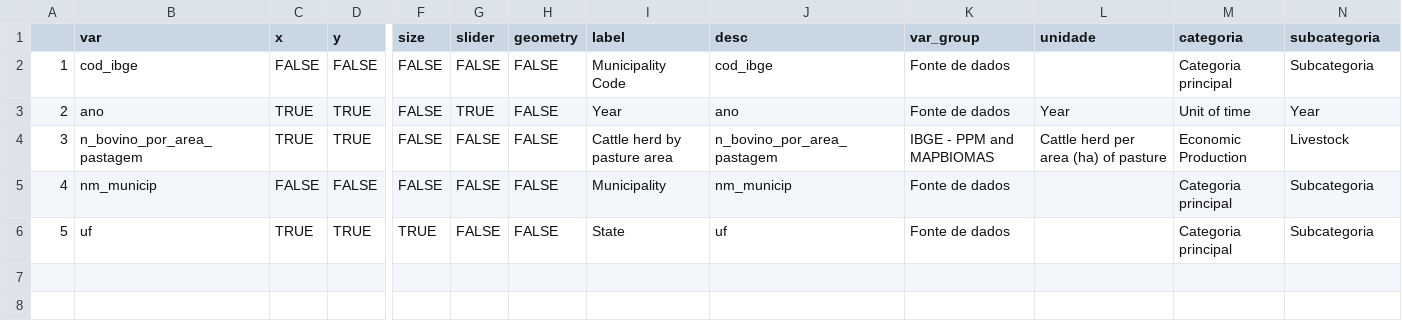
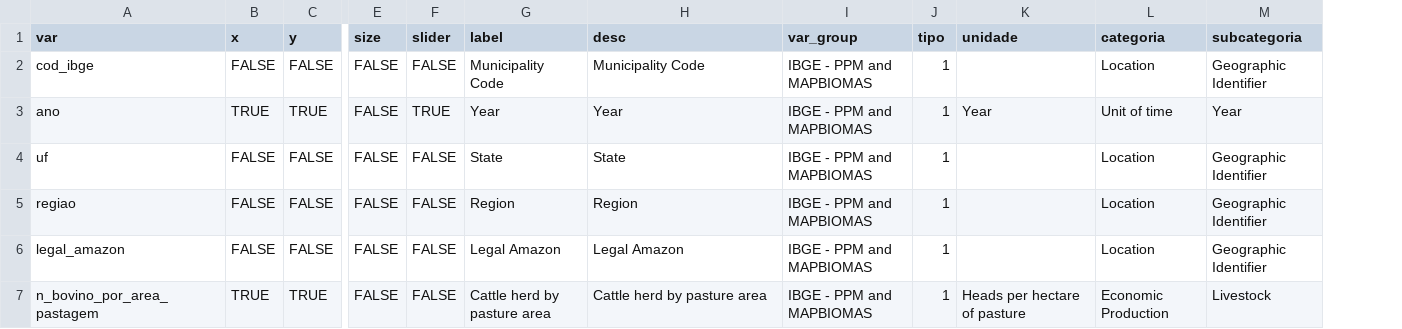
Before and after one commit to datazoompuc/datazoom_viz, a CSV file: data/dz_munic_ppm_mapbiomas_dic_en.csv, drawn as a sheet; only a part is shown, gaps mark what is left out; removed rows and columns are numbered as before the commit, all else as after; rows hold the shown columns only; the diff names each change by its address in the sheet, - before the commit and + after, or states it on an @@ line.

```diff
--- a/data/dz_munic_ppm_mapbiomas_dic_en.csv
+++ b/data/dz_munic_ppm_mapbiomas_dic_en.csv
-column A, rows 2-4: 1 | 2 | 3
-column H (geometry), rows 2-4: all FALSE
+column J (tipo), rows 2-3: 1 | 1; row 7: 1
-H2 (desc): cod_ibge
+H2 (desc): Municipality Code
-I2:I3 (var_group): Fonte de dados
+I2:I3 (var_group): IBGE - PPM and MAPBIOMAS
-L2 (categoria): Categoria principal
+L2 (categoria): Location
-M2 (subcategoria): Subcategoria
+M2 (subcategoria): Geographic Identifier
-H3 (desc): ano
+H3 (desc): Year
+row 4: uf | FALSE | FALSE | FALSE | FALSE | State | State | IBGE - PPM and MAPBIOMAS | 1 |  | Location | Geographic Identifier
+row 5: regiao | FALSE | FALSE | FALSE | FALSE | Region | Region | IBGE - PPM and MAPBIOMAS | 1 |  | Location | Geographic Identifier
+row 6: legal_amazon | FALSE | FALSE | FALSE | FALSE | Legal Amazon | Legal Amazon | IBGE - PPM and MAPBIOMAS | 1 |  | Location | Geographic Identifier
-H7 (desc): n_bovino_por_area_pastagem
+H7 (desc): Cattle herd by pasture area
-K7 (unidade): Cattle herd per area (ha) of pasture
+K7 (unidade): Heads per hectare of pasture
-row 5: 4 | nm_municip | FALSE | FALSE | FALSE | FALSE | FALSE | Municipality | nm_municip | Fonte de dados |  | Categoria principal | Subcategoria
-row 6: 5 | uf | TRUE | TRUE | TRUE | FALSE | FALSE | State | uf | Fonte de dados |  | Categoria principal | Subcategoria
```
Also changed, not shown: data/dz_munic_ppm_mapbiomas_dic.csv, 8 other files.
